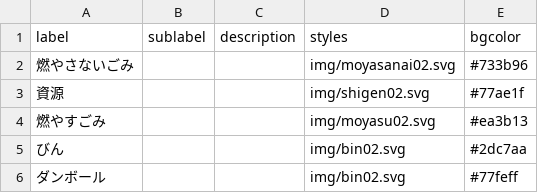
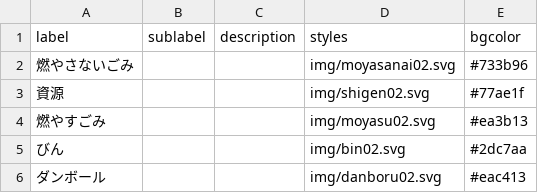
Before and after one commit to TomiGie/5374, a CSV file: data/description.csv, drawn as a sheet.

Commit message:
add danboru

```diff
--- a/data/description.csv
+++ b/data/description.csv
@@ -5,2 +5,2 @@ label,sublabel,description,styles,bgcolor
 びん,,,img/bin02.svg,#2dc7aa
-ダンボール,,,img/bin02.svg,#77feff
+ダンボール,,,img/danboru02.svg,#eac413
```
